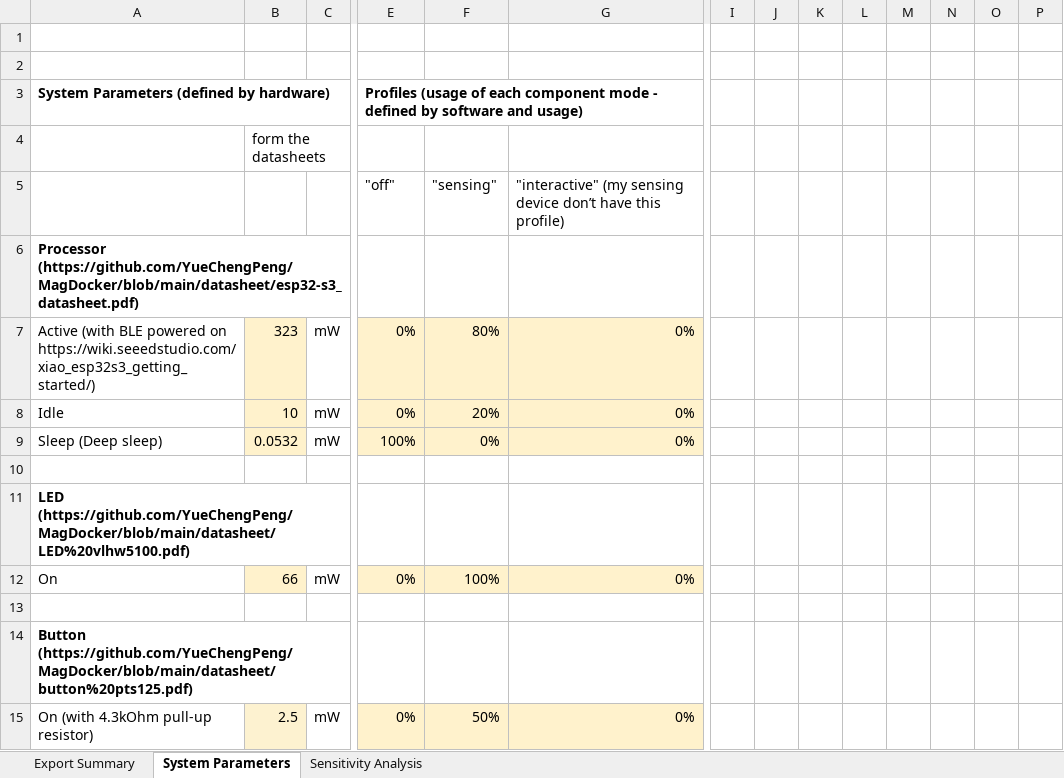
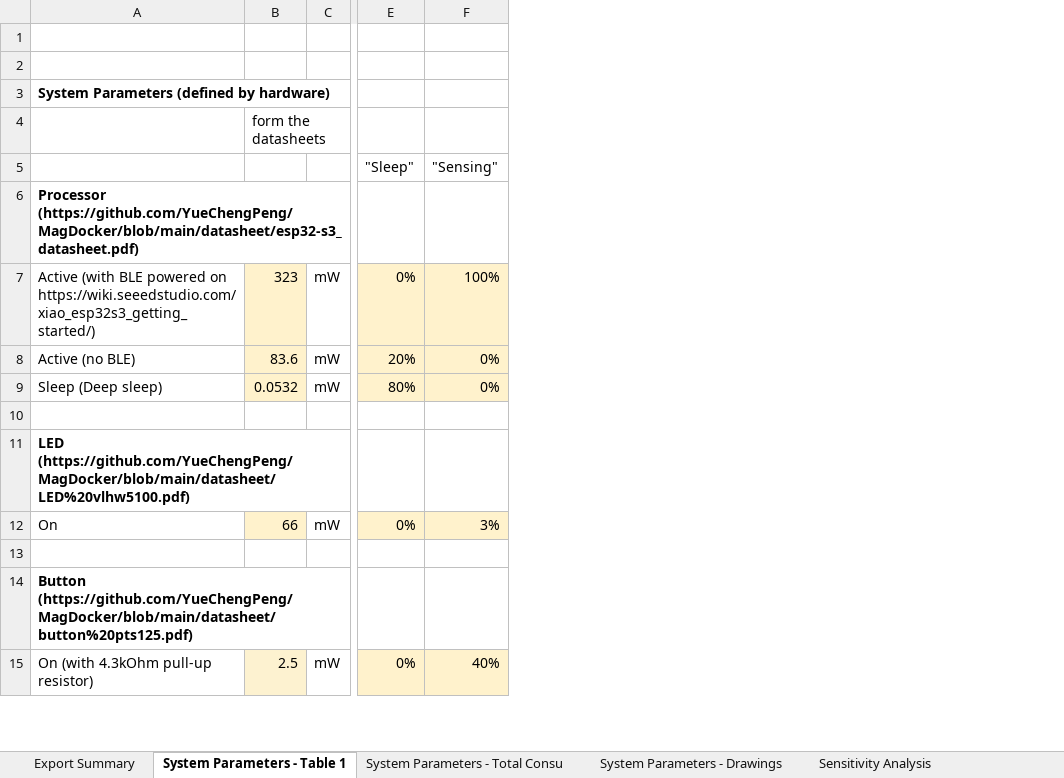
Before and after one commit to YueChengPeng/MagDock, an Excel workbook: power/Simple_ Power Model for Sensing Device.xlsx, sheet System Parameters - Table 1, drawn as a sheet; only a part is shown, gaps mark what is left out; values as stored, in another font and other column widths than the file's, no borders; charts and pictures not drawn; removed rows and columns are numbered as before the commit, all else as after; rows hold the shown columns only; the diff covers the shown part only; the diff names each change by its address in the sheet, - before the commit and + after, or states it on an @@ line.

```diff
--- a/power/Simple_ Power Model for Sensing Device.xlsx (sheet System Parameters - Table 1)
+++ b/power/Simple_ Power Model for Sensing Device.xlsx (sheet System Parameters - Table 1)
-sheet tab: System Parameters
+sheet tab: System Parameters - Table 1
+sheet tab: System Parameters - Total Consu
+sheet tab: System Parameters - Drawings
-column G, row 7: 0%; rows 9-15: 0% |  |  | 0% |  |  | 0%
-column I, empty
-column J, empty
-column K, empty
-column L, empty
-column M, empty
-column N, empty
-column O, empty
-column P, empty
-E3: Profiles (usage of each component mode - defined by software and usage)
+E3: (empty)
-row 5:  |  |  | "off" | "sensing" | "interactive" (my sensing device don’t have this profile)
+row 5:  |  |  | "Sleep" | "Sensing"
-F7: 80%
+F7: 100%
-row 8: Idle | 10 | mW | 0% | 20% | 0%
+row 8: Active (no BLE) | 83.6 | mW | 20% | 0%
-E9: 100%
+E9: 80%
-F12: 100%
+F12: 3%
-F15: 50%
+F15: 40%
```
Also changed, not shown: 1 added row, 11 removed rows and 2 edited cells elsewhere in this sheet, sheet Sensitivity Analysis, sheet Export Summary, formulas that keep their value, charts or pictures, power/Simple_ Power Model for Display Device.xlsx, 39 other files.
